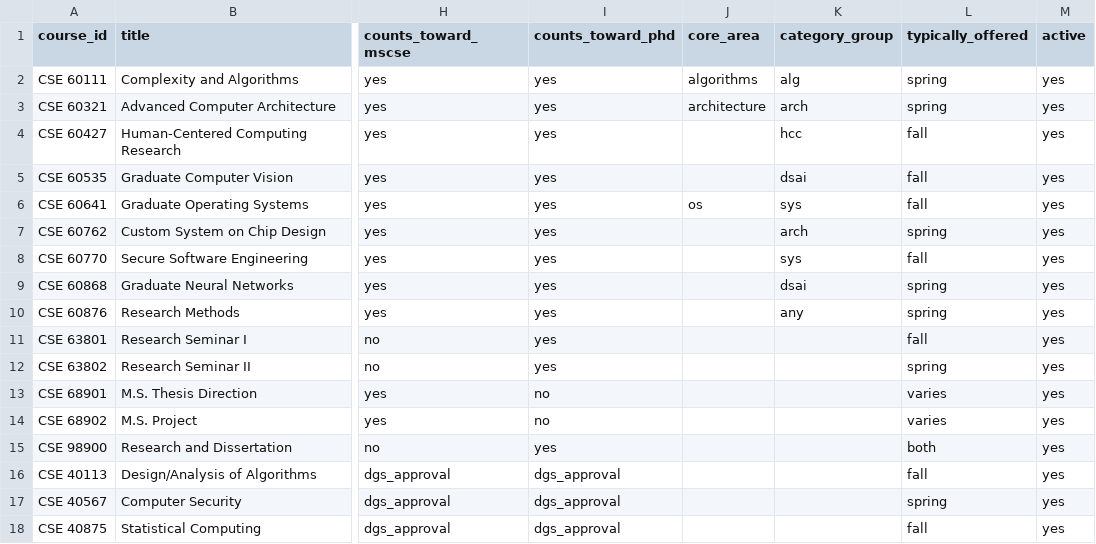
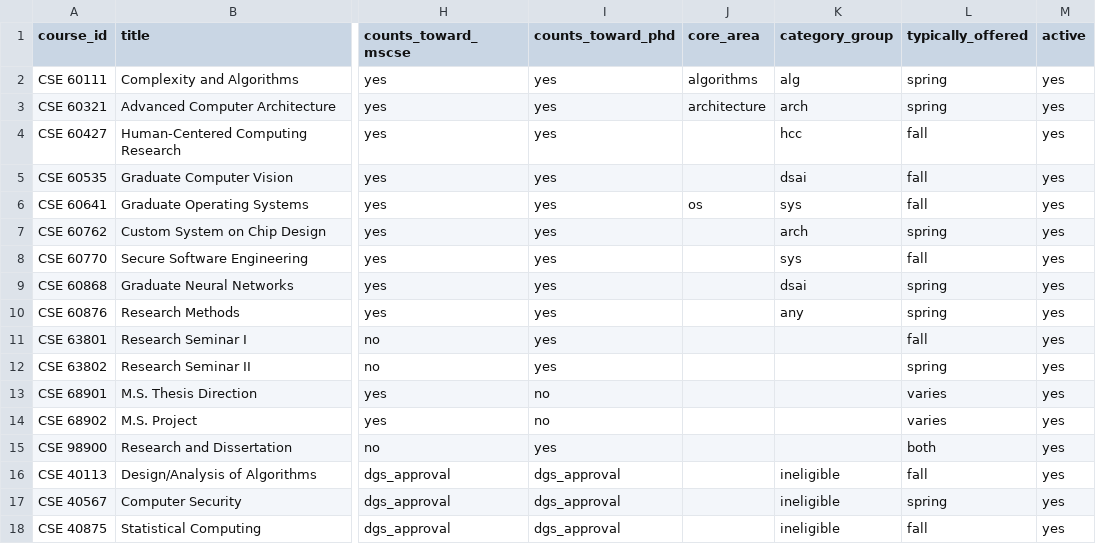
Before and after one commit to tjungND/ND-CSE-Degree-Requirement-Progress-Checking, a CSV file: data/courses.sample.csv, drawn as a sheet; only a part is shown, gaps mark what is left out; the diff names each change by its address in the sheet, - before the commit and + after, or states it on an @@ line.

```diff
--- a/data/courses.sample.csv
+++ b/data/courses.sample.csv
-K16:K18 (category_group): (empty)
+K16:K18 (category_group): ineligible
```
Also changed, not shown: data/categories.sample.csv, 10 other files.
